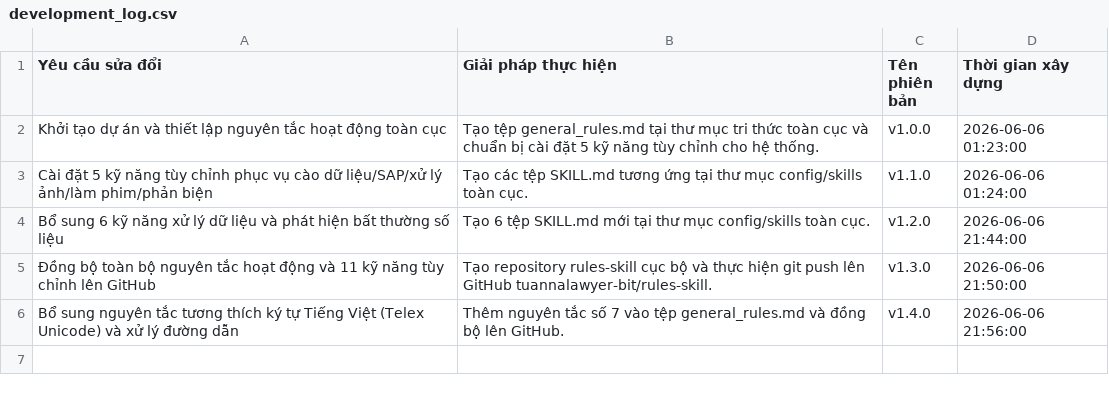
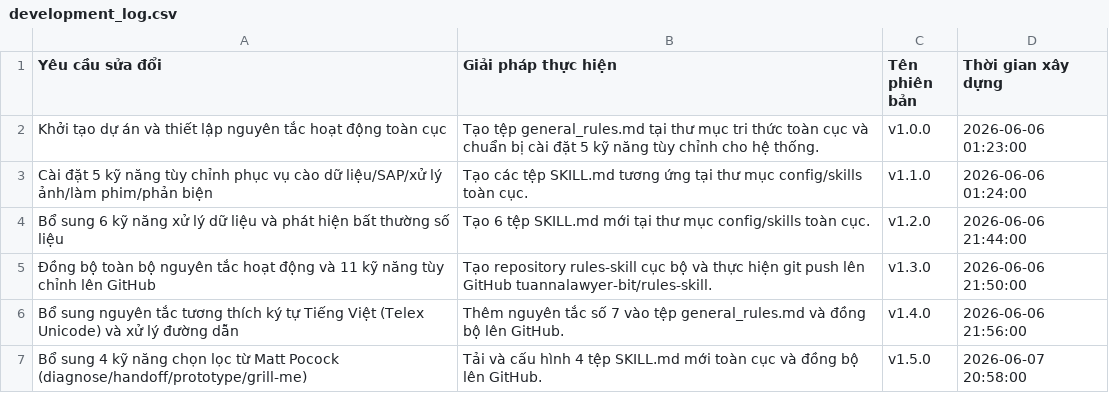
Before and after one commit to tuannalawyer-bit/rules-skill, a CSV file: projects/Dự án AI/development_log.csv, drawn as a sheet.

Commit message:
feat: add 4 selected skills from Matt Pocock v1.5.0

```diff
--- a/projects/Dự án AI/development_log.csv
+++ b/projects/Dự án AI/development_log.csv
@@ -6 +6,2 @@ Bổ sung 6 kỹ năng xử lý dữ liệu và phát hiện bất thường s
 Bổ sung nguyên tắc tương thích ký tự Tiếng Việt (Telex Unicode) và xử lý đường dẫn,Thêm nguyên tắc số 7 vào tệp general_rules.md và đồng bộ lên GitHub.,v1.4.0,2026-06-06 21:56:00
+Bổ sung 4 kỹ năng chọn lọc từ Matt Pocock (diagnose/handoff/prototype/grill-me),Tải và cấu hình 4 tệp SKILL.md mới toàn cục và đồng bộ lên GitHub.,v1.5.0,2026-06-07 20:58:00
```
Also changed, not shown: 5 other files.
